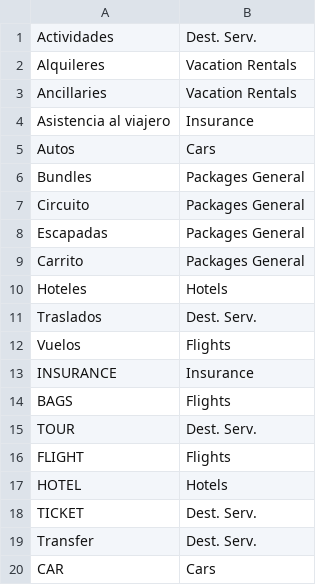
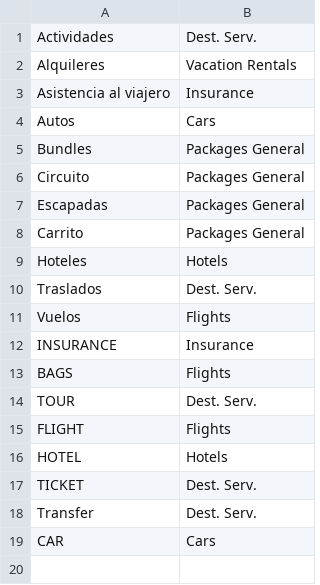
Before and after one commit to diegobracco-boop/Loyalty_Ecosystem, a CSV file: regla_producto.csv, drawn as a sheet; the diff names each change by its address in the sheet, - before the commit and + after, or states it on an @@ line.

Commit message:
revert: sacar Ancillaries de regla_producto (queda sin mapear)

```diff
--- a/regla_producto.csv
+++ b/regla_producto.csv
-row 3: Ancillaries | Vacation Rentals
```
